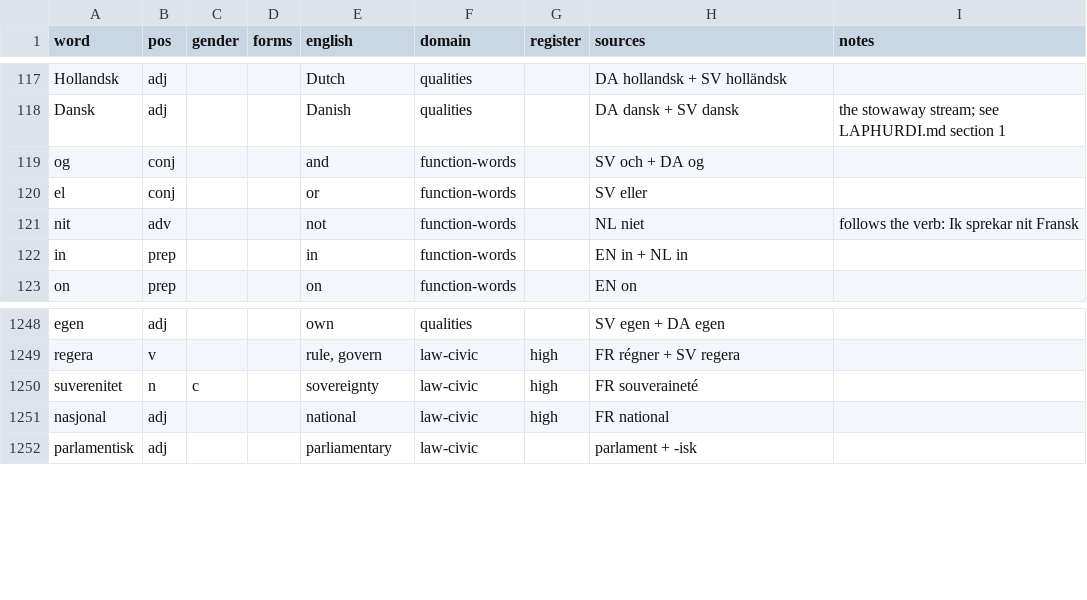
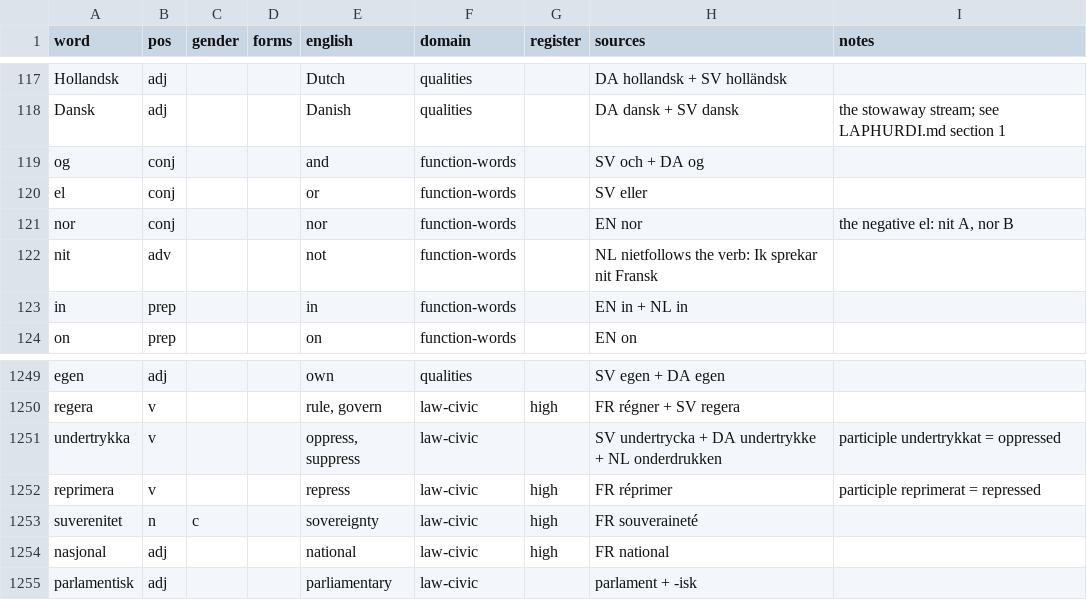
Before and after one commit to jeffkloy/laphurdeen, a TSV file: LEXICON.tsv, drawn as a sheet; only a part is shown, gaps mark what is left out.

```diff
--- a/LEXICON.tsv
+++ b/LEXICON.tsv
@@ -120,3 +120,4 @@ og	conj			and	function-words		SV och + DA og
 el	conj			or	function-words		SV eller	
-nit	adv			not	function-words		NL niet	follows the verb: Ik sprekar nit Fransk
+nor	conj			nor	function-words		EN nor	the negative el: nit A, nor B
+nit	adv			not	function-words		NL nietfollows the verb: Ik sprekar nit Fransk	
 in	prep			in	function-words		EN in + NL in	
@@ -1249,2 +1250,4 @@ egen	adj			own	qualities		SV egen + DA egen
 regera	v			rule, govern	law-civic	high	FR régner + SV regera	
+undertrykka	v			oppress, suppress	law-civic		SV undertrycka + DA undertrykke + NL onderdrukken	participle undertrykkat = oppressed
+reprimera	v			repress	law-civic	high	FR réprimer	participle reprimerat = repressed
 suverenitet	n	c		sovereignty	law-civic	high	FR souveraineté	
```
Also changed, not shown: 1 other file.
